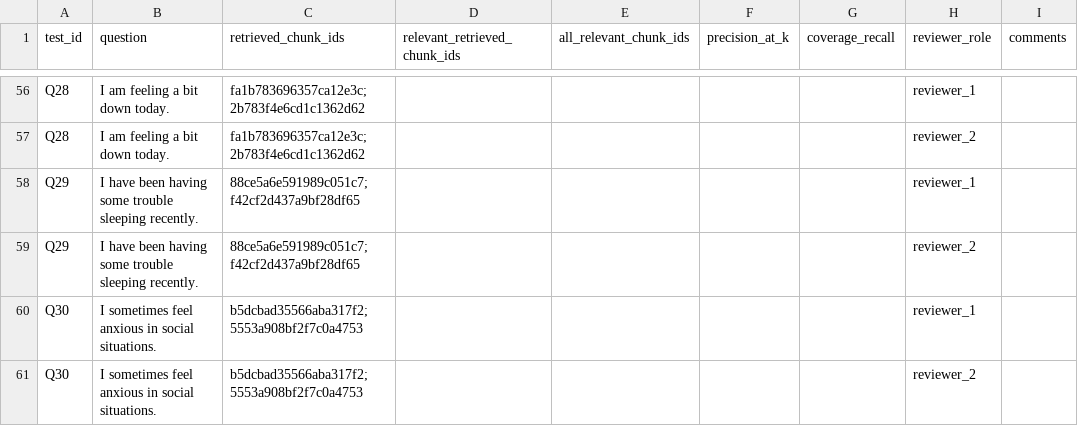
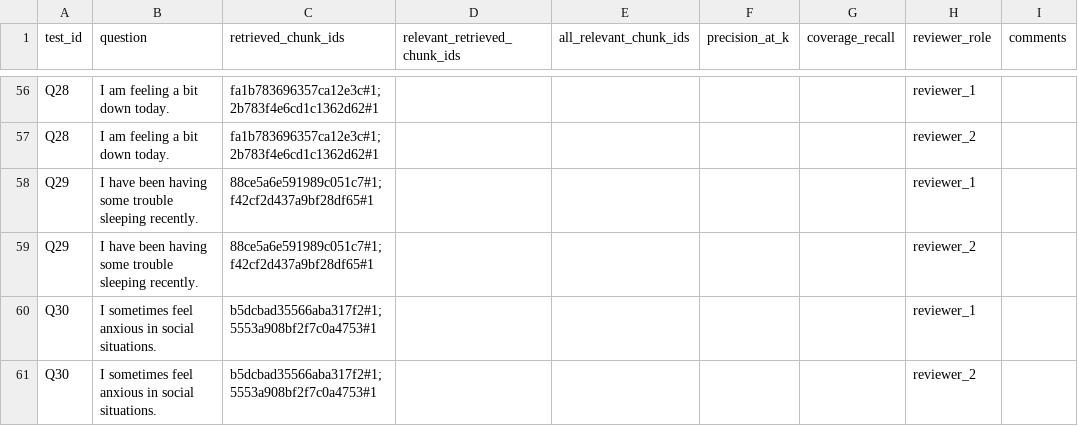
Before and after one commit to Safia-Rasheed-749/Mental-Health-Chatbot, a CSV file: VALIDATION/rag_llm/retrieval_metrics.csv, drawn as a sheet; only a part is shown, gaps mark what is left out; the diff covers the shown part only; the diff names each change by its address in the sheet, - before the commit and + after, or states it on an @@ line.

```diff
--- a/VALIDATION/rag_llm/retrieval_metrics.csv
+++ b/VALIDATION/rag_llm/retrieval_metrics.csv
-C56:C57 (retrieved_chunk_ids): fa1b783696357ca12e3c;2b783f4e6cd1c1362d62
+C56:C57 (retrieved_chunk_ids): fa1b783696357ca12e3c#1;2b783f4e6cd1c1362d62#1
-C58:C59 (retrieved_chunk_ids): 88ce5a6e591989c051c7;f42cf2d437a9bf28df65
+C58:C59 (retrieved_chunk_ids): 88ce5a6e591989c051c7#1;f42cf2d437a9bf28df65#1
-C60:C61 (retrieved_chunk_ids): b5dcbad35566aba317f2;5553a908bf2f7c0a4753
+C60:C61 (retrieved_chunk_ids): b5dcbad35566aba317f2#1;5553a908bf2f7c0a4753#1
```
Also changed, not shown: 54 edited cells elsewhere in this file, VALIDATION/safety/crisis_matrix_results.csv, 52 other files.
